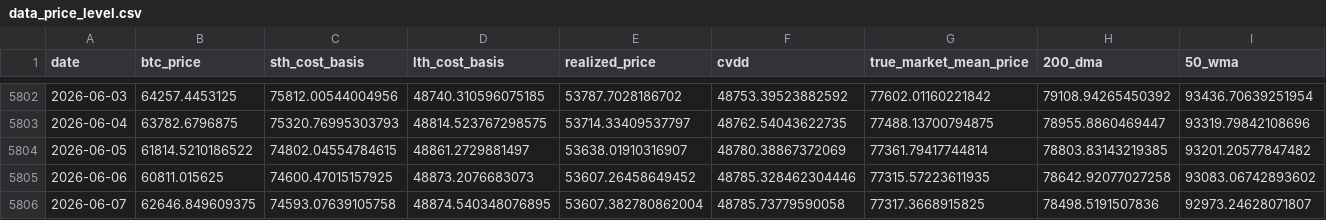
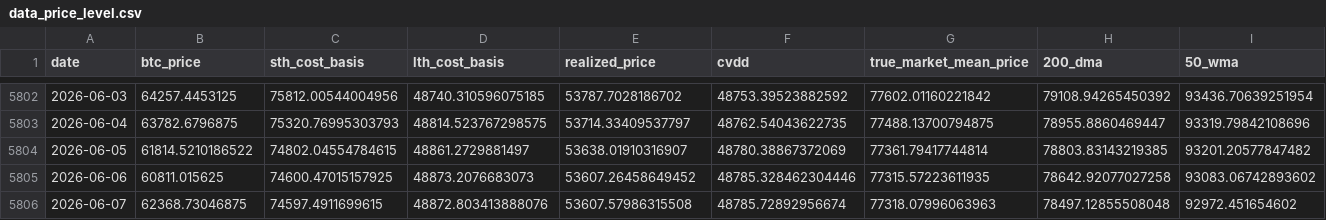
Before and after one commit to yudiyanto88/Onchain-Dashboard, a CSV file: data_price_level.csv, drawn as a sheet; only a part is shown, gaps mark what is left out; the diff covers the shown part only; the diff names each change by its address in the sheet, - before the commit and + after, or states it on an @@ line.

```diff
--- a/data_price_level.csv
+++ b/data_price_level.csv
-B5806 (btc_price): 62646.849609375
+B5806 (btc_price): 62368.73046875
-C5806 (sth_cost_basis): 74593.07639105758
+C5806 (sth_cost_basis): 74597.4911699615
-D5806 (lth_cost_basis): 48874.540348076895
+D5806 (lth_cost_basis): 48872.803413888076
-E5806 (realized_price): 53607.382780862004
+E5806 (realized_price): 53607.57986315508
-F5806 (cvdd): 48785.73779590058
+F5806 (cvdd): 48785.72892956674
-G5806 (true_market_mean_price): 77317.3668915825
+G5806 (true_market_mean_price): 77318.07996063963
-H5806 (200_dma): 78498.5191507836
+H5806 (200_dma): 78497.12855508048
-I5806 (50_wma): 92973.24628071807
+I5806 (50_wma): 92972.451654602
```
Also changed, not shown: 1 edited cell elsewhere in this file, data_cdd.csv, data_cum_pl.csv, 7 other files.
